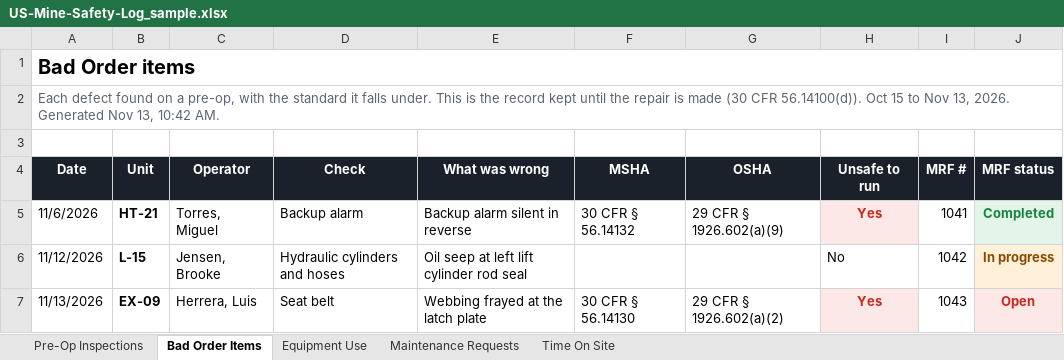
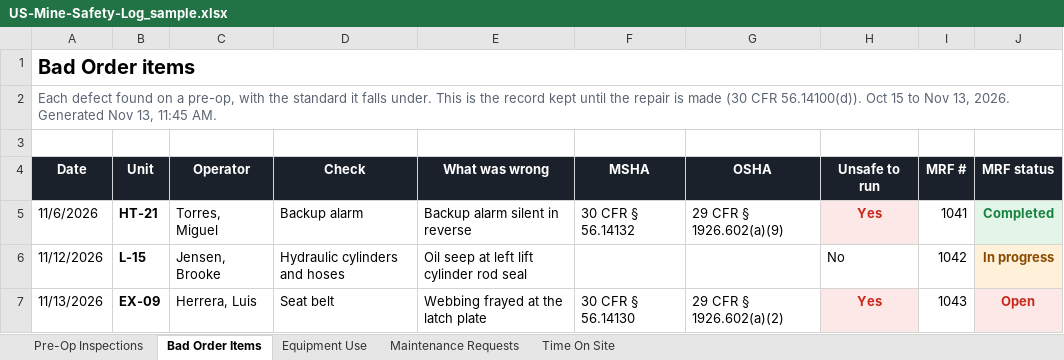
Before and after one commit to bIipn/US-Mine-Payroll-App, an Excel workbook: docs/samples/US-Mine-Safety-Log_sample.xlsx, sheet Bad Order Items, drawn as a sheet; values as stored, in another font and other column widths than the file's, no borders; the diff names each change by its address in the sheet, - before the commit and + after, or states it on an @@ line.

```diff
--- a/docs/samples/US-Mine-Safety-Log_sample.xlsx (sheet Bad Order Items)
+++ b/docs/samples/US-Mine-Safety-Log_sample.xlsx (sheet Bad Order Items)
-A2 (Date): …Nov 13, 10:42 AM.
+A2 (Date): …Nov 13, 11:45 AM.
```
Also changed, not shown: sheet Time On Site, sheet Pre-Op Inspections, sheet Equipment Use, sheet Maintenance Requests, docs/samples/US-Mine-Payroll_sample.xlsx, 38 other files.
